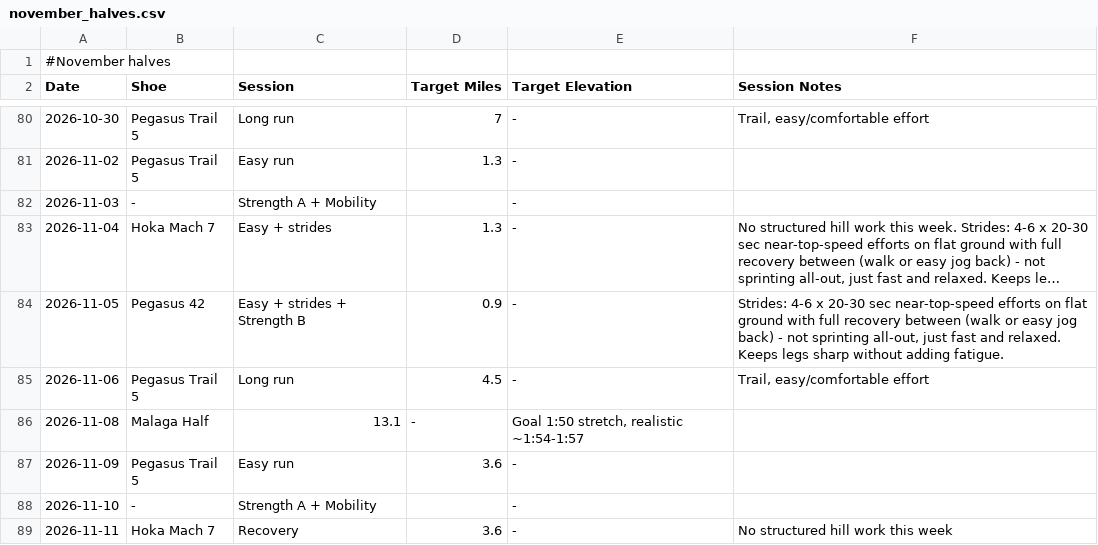
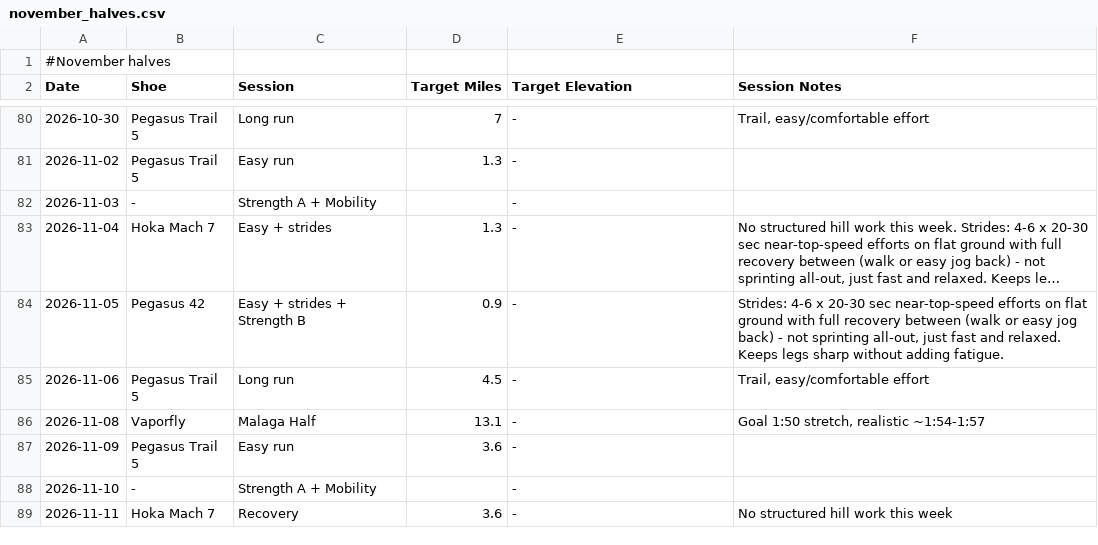
Before and after one commit to sboissel/strava-analytics, a CSV file: data/plans/november_halves.csv, drawn as a sheet; only a part is shown, gaps mark what is left out; long unchanged cells end in ….

Commit message:
Update file november_halves.csv

```diff
--- a/data/plans/november_halves.csv
+++ b/data/plans/november_halves.csv
@@ -85,3 +85,3 @@ Date,Shoe,Session,Target Miles,Target Elevation,Session Notes
 2026-11-06,Pegasus Trail 5,Long run,4.5,-,"Trail, easy/comfortable effort"
-2026-11-08,Malaga Half,13.1,-,"Goal 1:50 stretch, realistic ~1:54-1:57"
+2026-11-08,Vaporfly,Malaga Half,13.1,-,"Goal 1:50 stretch, realistic ~1:54-1:57"
 2026-11-09,Pegasus Trail 5,Easy run,3.6,-,
```
